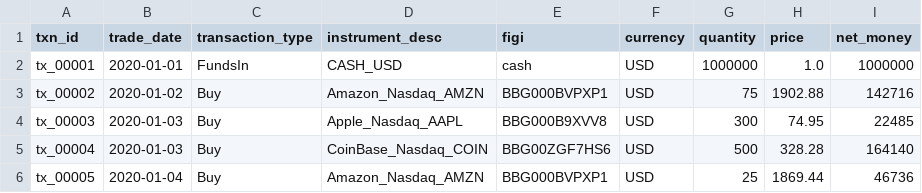
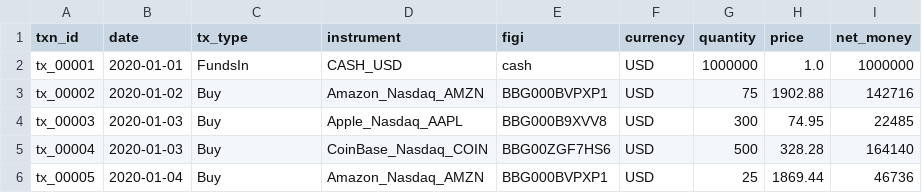
Before and after one commit to finbourne/lusid-docs, a CSV file: modules/ROOT/examples/ibor/transactions.csv, drawn as a sheet.

```diff
--- a/modules/ROOT/examples/ibor/transactions.csv
+++ b/modules/ROOT/examples/ibor/transactions.csv
@@ -1,2 +1,2 @@
-txn_id,trade_date,transaction_type,instrument_desc,figi,currency,quantity,price,net_money
+txn_id,date,tx_type,instrument,figi,currency,quantity,price,net_money
 tx_00001,2020-01-01,FundsIn,CASH_USD,cash,USD,1000000,1.0,1000000
```
Also changed, not shown: modules/ROOT/examples/ibor/luids.csv, modules/ROOT/examples/ibor/quotes_with_luid.csv, 22 other files.
